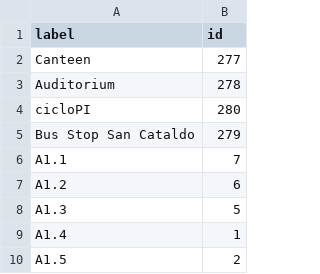
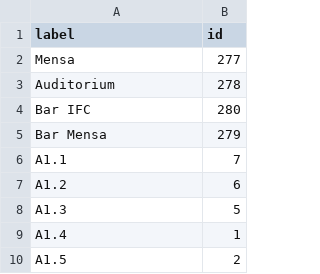
Before and after one commit to kleem/campusmap, a CSV file: data/rooms.csv, drawn as a sheet; only a part is shown.

```diff
--- a/data/rooms.csv
+++ b/data/rooms.csv
@@ -1,6 +1,6 @@
 label,id
-Canteen,277
+Mensa,277
 Auditorium,278
-cicloPI,280
-Bus Stop San Cataldo,279
+Bar IFC,280
+Bar Mensa,279
 A1.1,7
```
Also changed, not shown: 4 other files.
